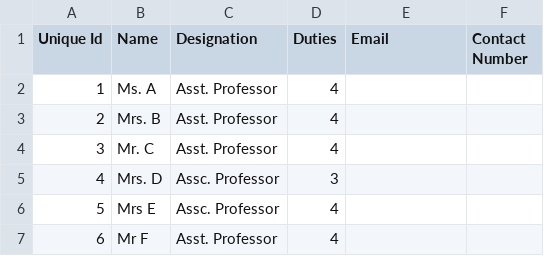
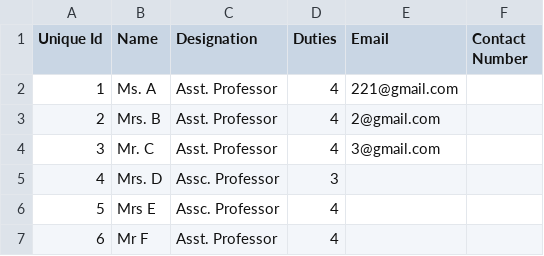
Before and after one commit to NeerajNaik/ExamDutyAllocationSystem, a CSV file: T_Duties1.csv, drawn as a sheet.

```diff
--- a/T_Duties1.csv
+++ b/T_Duties1.csv
@@ -1,5 +1,5 @@
 Unique Id,Name,Designation,Duties,Email,Contact Number
-1,Ms. A,Asst. Professor,4,,
-2,Mrs. B,Asst. Professor,4,,
-3,Mr. C,Asst. Professor,4,,
+1,Ms. A,Asst. Professor,4,221@gmail.com,
+2,Mrs. B,Asst. Professor,4,2@gmail.com,
+3,Mr. C,Asst. Professor,4,3@gmail.com,
 4,Mrs. D,Assc. Professor,3,,
```
Also changed, not shown: T_Duties.csv, T_Duties3.csv, 55 other files.
